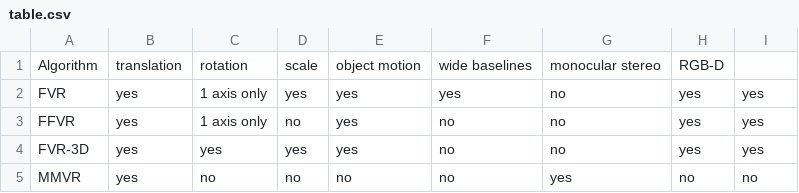
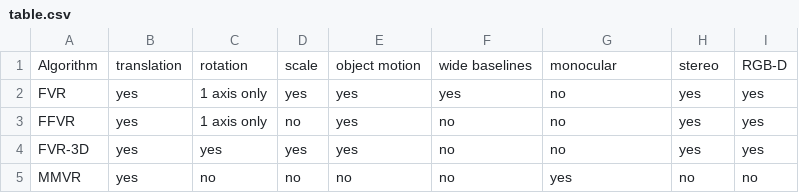
Before and after one commit to lukes611/phdThesis, a CSV file: thesis/table.csv, drawn as a sheet.

```diff
--- a/thesis/table.csv
+++ b/thesis/table.csv
@@ -1,2 +1,2 @@
-Algorithm,translation,rotation,scale,object motion,wide baselines,monocular	stereo,RGB-D
+Algorithm,translation,rotation,scale,object motion,wide baselines,monocular,stereo,RGB-D
 FVR,yes,1 axis only,yes,yes,yes,no,yes,yes
```
Also changed, not shown: 2 other files.
